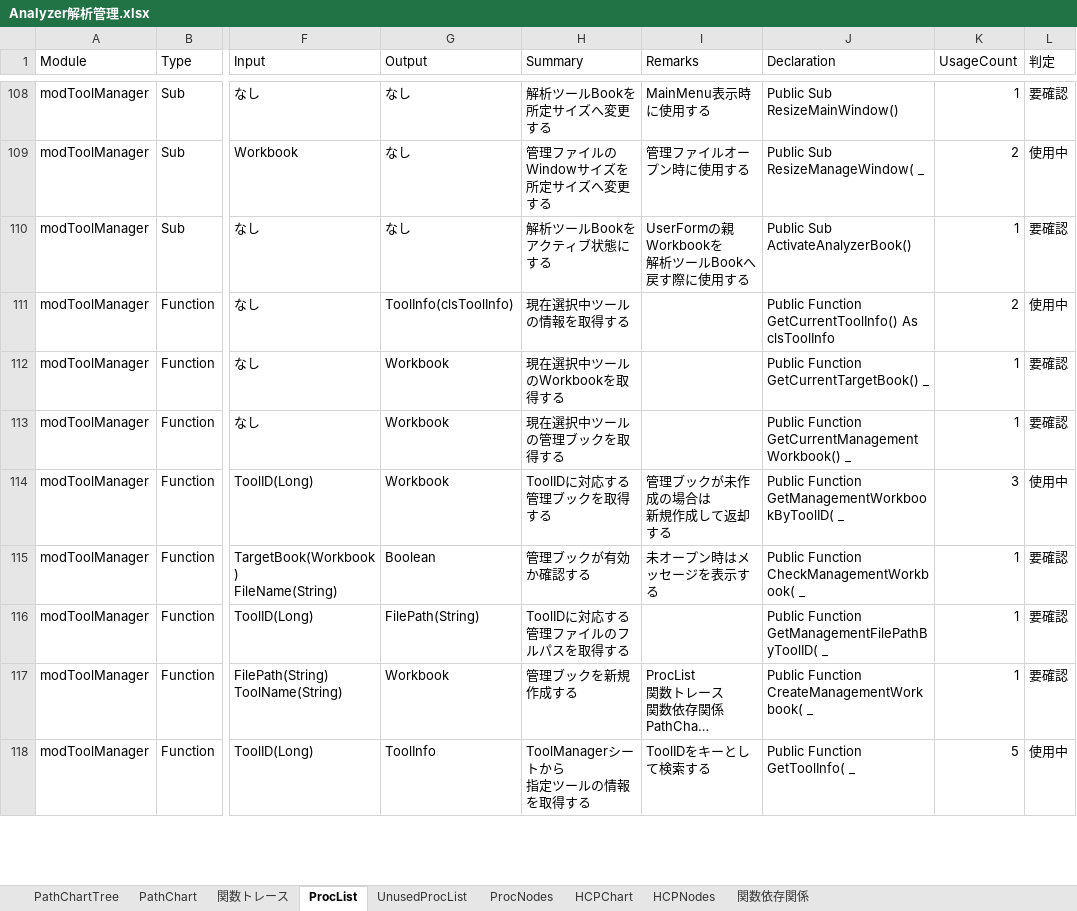
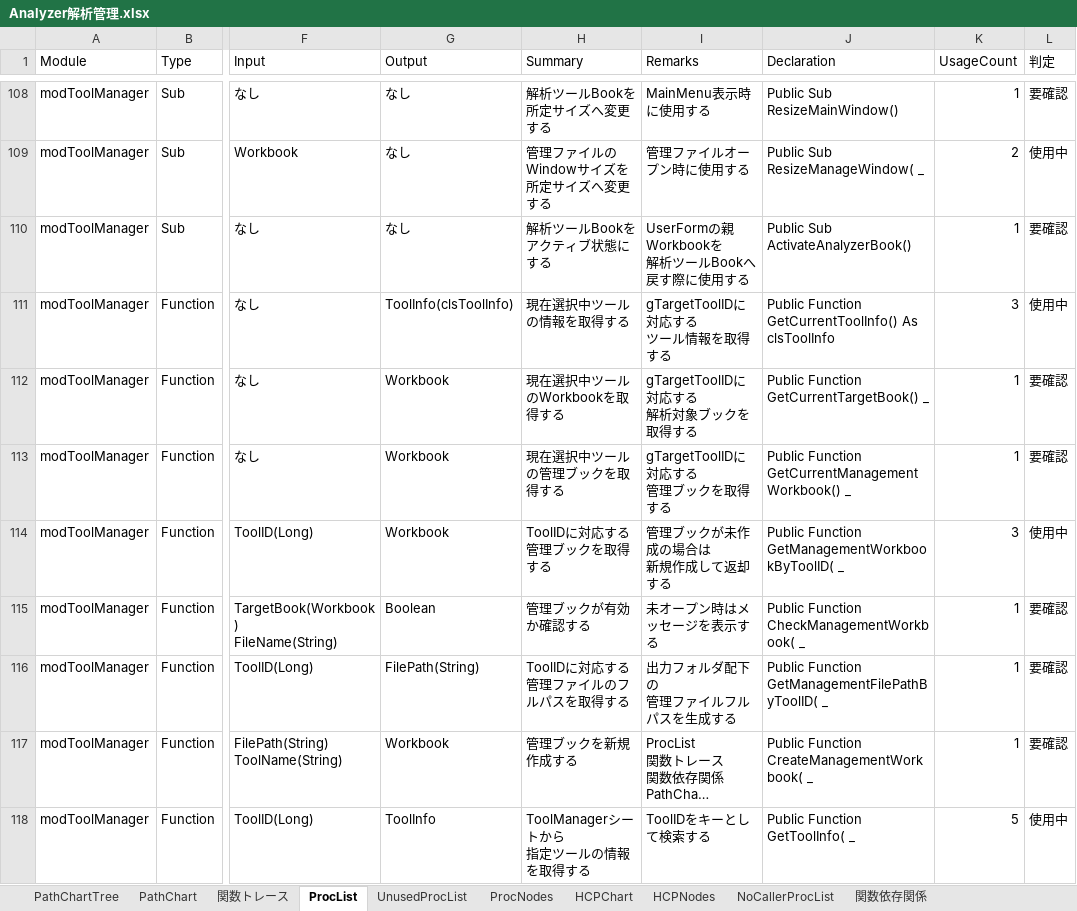
Before and after one commit to i1655054/SOSDB_Analyzer, an Excel workbook: Analyzer解析管理.xlsx, sheet ProcList, drawn as a sheet; only a part is shown, gaps mark what is left out; long unchanged cells end in …; values as stored, in another font and other column widths than the file's, no cell formats; ↵ is a line break in a cell; the diff covers the shown part only; the diff names each change by its address in the sheet, - before the commit and + after, or states it on an @@ line.

Commit message:
呼出元なし判定への見直しと進捗表示追加
- UnusedProcListをNoCallerProcListへ変更
- 削除候補判定を呼出元なしへ変更
- ProcList判定ロジックを見直し
- ExportNoCallerProcedureListを追加
- ProcedureList進捗表示を追加
- FunctionTrace進捗表示を追加
- AnalyzeAll進捗表示を改善
- コメントおよびREADMEを更新

```diff
--- a/Analyzer解析管理.xlsx (sheet ProcList)
+++ b/Analyzer解析管理.xlsx (sheet ProcList)
+sheet tab: NoCallerProcList
-I111 (Remarks): (empty)
+I111 (Remarks): gTargetToolIDに対応する ↵ ツール情報を取得する
-K111 (UsageCount): 2
+K111 (UsageCount): 3
-I112 (Remarks): (empty)
+I112 (Remarks): gTargetToolIDに対応する ↵ 解析対象ブックを取得する
-I113 (Remarks): (empty)
+I113 (Remarks): gTargetToolIDに対応する ↵ 管理ブックを取得する
-I116 (Remarks): (empty)
+I116 (Remarks): 出力フォルダ配下の ↵ 管理ファイルフルパスを生成する
```
Also changed, not shown: 10 added rows, 3 removed rows and 529 edited cells elsewhere in this sheet, sheet 関数トレース, sheet 関数依存関係, cell formats, xlsm/SOSDB解析ツール.xlsm, 13 other files.
